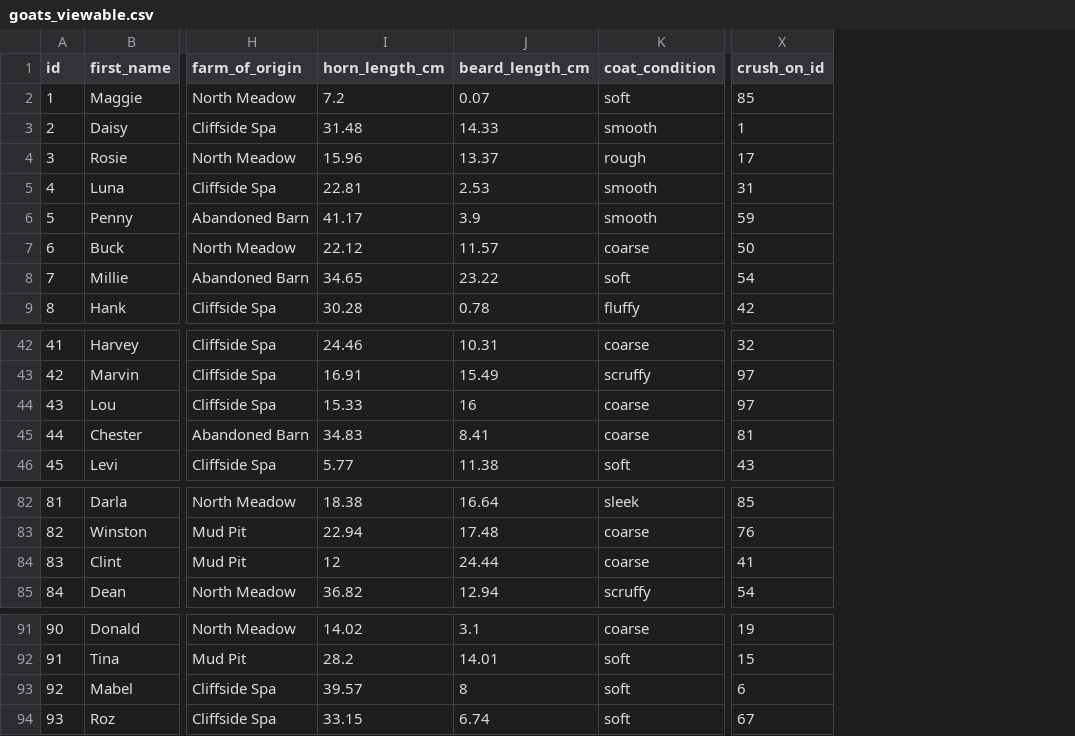
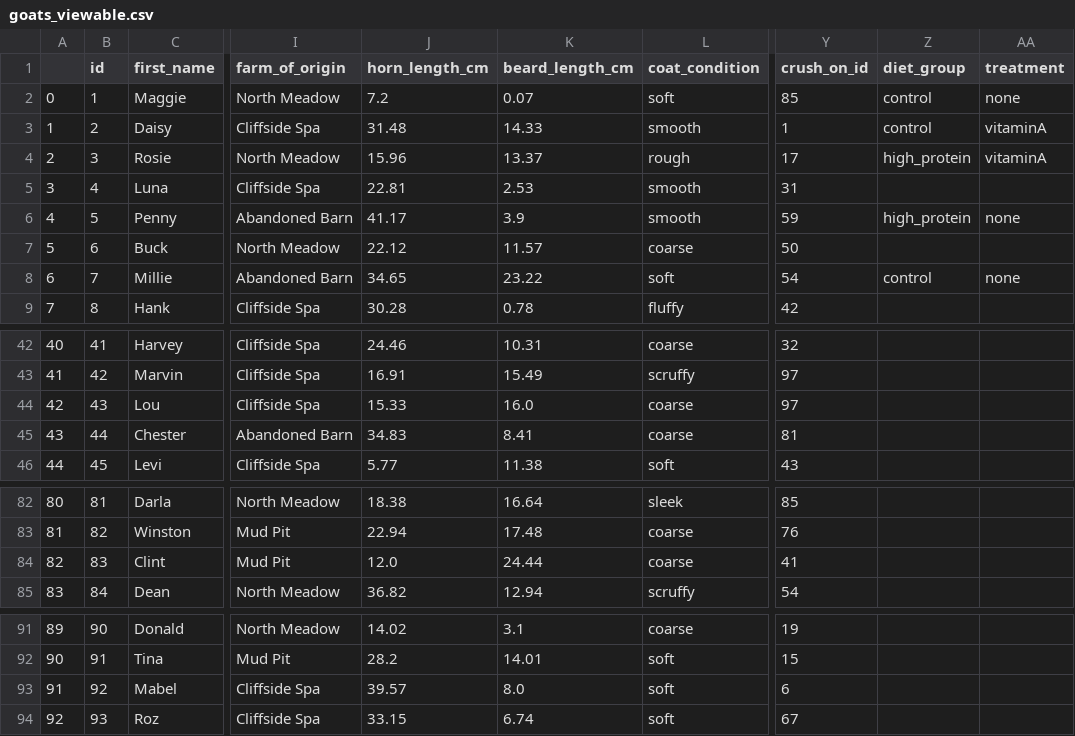
Before and after one commit to oliviamohning/goatonomics, a CSV file: goats_viewable.csv, drawn as a sheet; only a part is shown, gaps mark what is left out; addresses are those after the commit; the diff names each change by its address in the sheet, - before the commit and + after, or states it on an @@ line.

Commit message:
added dietary data

```diff
--- a/goats_viewable.csv
+++ b/goats_viewable.csv
+column A, rows 2-9: 0 | 1 | 2 | 3 | 4 | 5 | 6 | 7; rows 42-46: 40 | 41 | 42 | 43 | 44; rows 82-85: 80 | 81 | 82 | 83; rows 91-94: 89 | 90 | 91 | 92
+column Z (diet_group), rows 2-8: control | control | high_protein |  | high_protein |  | control
+column AA (treatment), rows 2-8: none | vitaminA | vitaminA |  | none |  | none
-K44 (beard_length_cm): 16
+K44 (beard_length_cm): 16.0
-J84 (horn_length_cm): 12
+J84 (horn_length_cm): 12.0
-K93 (beard_length_cm): 8
+K93 (beard_length_cm): 8.0
```
